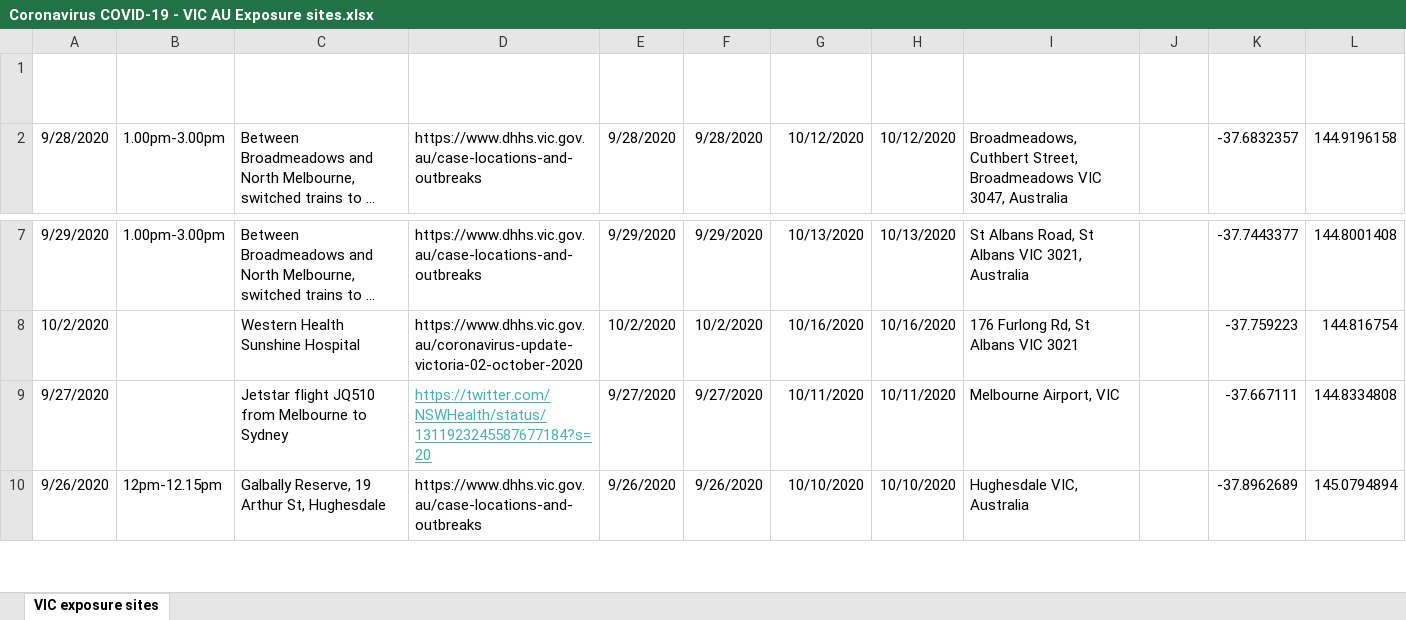
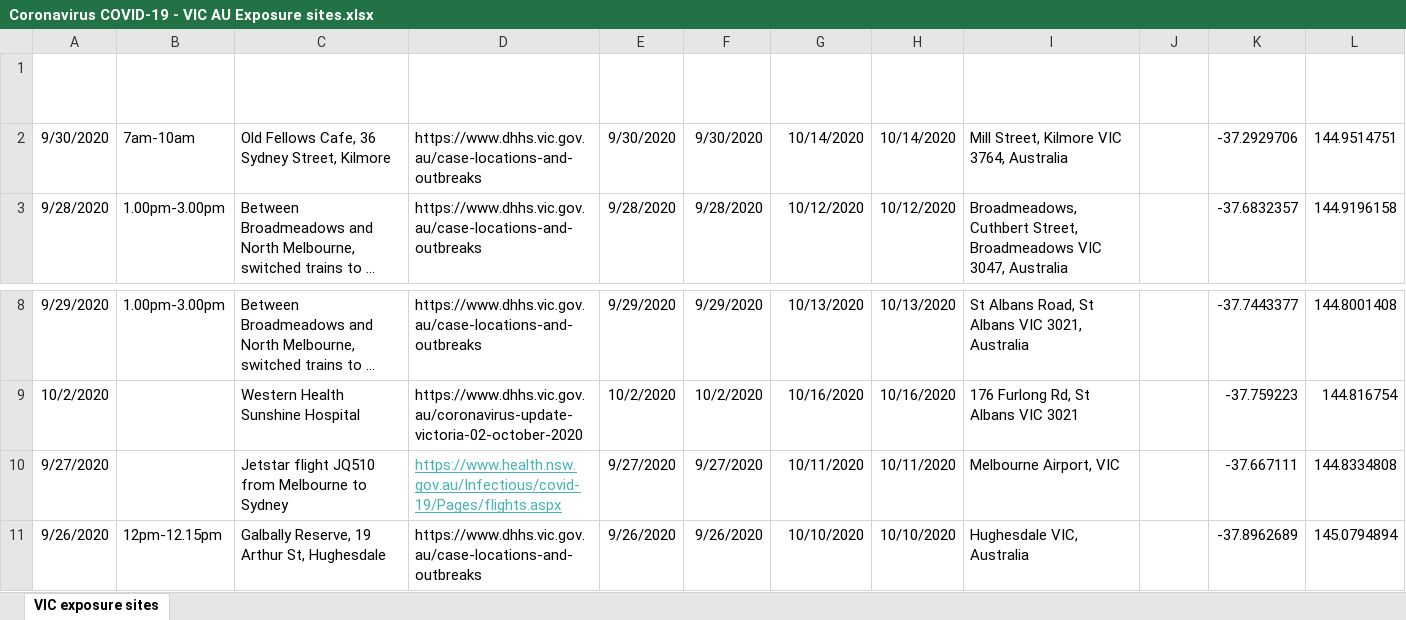
Before and after one commit to Mike-Honey/covid-19-vic-au, an Excel workbook: Coronavirus COVID-19 - VIC AU Exposure sites.xlsx, sheet VIC exposure sites, drawn as a sheet; only a part is shown, gaps mark what is left out; long unchanged cells end in …; values as stored, in another font and other column widths than the file's, no borders; table styles not drawn; addresses are those after the commit; the diff names each change by its address in the sheet, - before the commit and + after, or states it on an @@ line.

```diff
--- a/Coronavirus COVID-19 - VIC AU Exposure sites.xlsx (sheet VIC exposure sites)
+++ b/Coronavirus COVID-19 - VIC AU Exposure sites.xlsx (sheet VIC exposure sites)
+row 2: 9/30/2020 | 7am-10am | Old Fellows Cafe, 36 Sydney Street, Kilmore | https://www.dhhs.vic.gov.au/case-locations-and-outbreaks | 9/30/2020 | 9/30/2020 | 10/14/2020 | 10/14/2020 | Mill Street, Kilmore VIC 3764, Australia |  | -37.2929706 | 144.9514751
-D10 (News Link): https://twitter.com/NSWHealth/status/1311923245587677184?s=20
+D10 (News Link): https://www.health.nsw.gov.au/Infectious/covid-19/Pages/flights.aspx
```
Also changed, not shown: Coronavirus COVID-19 - VIC AU Exposure sites LGA.xlsx, Dep Ed Closures.xlsx.
